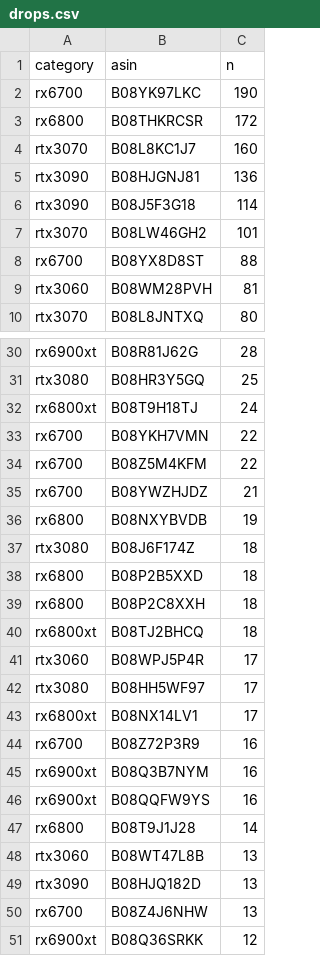
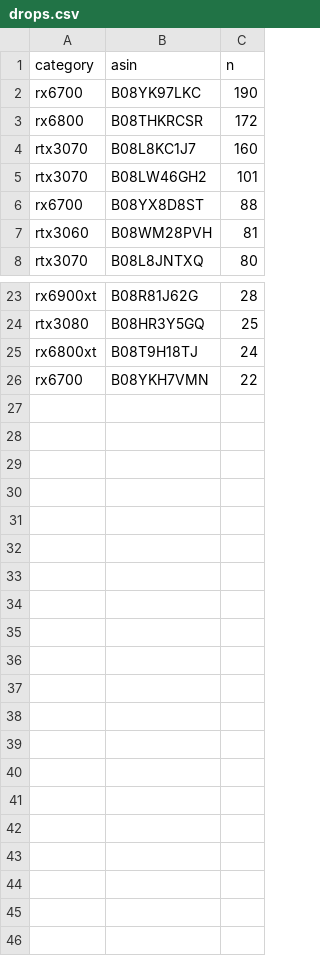
Before and after one commit to Hari-Nagarajan/fairgame, a CSV file: config/drops.csv, drawn as a sheet; only a part is shown, gaps mark what is left out; the diff covers the shown part only.

Commit message:
added additional configs

```diff
--- a/config/drops.csv
+++ b/config/drops.csv
@@ -4,4 +4,2 @@ rx6800,B08THKRCSR,172
 rtx3070,B08L8KC1J7,160
-rtx3090,B08HJGNJ81,136
-rtx3090,B08J5F3G18,114
 rtx3070,B08LW46GH2,101
@@ -33,19 +26 @@ rx6800xt,B08T9H18TJ,24
 rx6700,B08YKH7VMN,22
-rx6700,B08Z5M4KFM,22
-rx6700,B08YWZHJDZ,21
-rx6800,B08NXYBVDB,19
-rtx3080,B08J6F174Z,18
-rx6800,B08P2B5XXD,18
-rx6800,B08P2C8XXH,18
-rx6800xt,B08TJ2BHCQ,18
-rtx3060,B08WPJ5P4R,17
-rtx3080,B08HH5WF97,17
-rx6800xt,B08NX14LV1,17
-rx6700,B08Z72P3R9,16
-rx6900xt,B08Q3B7NYM,16
-rx6900xt,B08QQFW9YS,16
-rx6800,B08T9J1J28,14
-rtx3060,B08WT47L8B,13
-rtx3090,B08HJQ182D,13
-rx6700,B08Z4J6NHW,13
-rx6900xt,B08Q36SRKK,12
```
Also changed, not shown: 5 removed rows elsewhere in this file, 42 other files.
